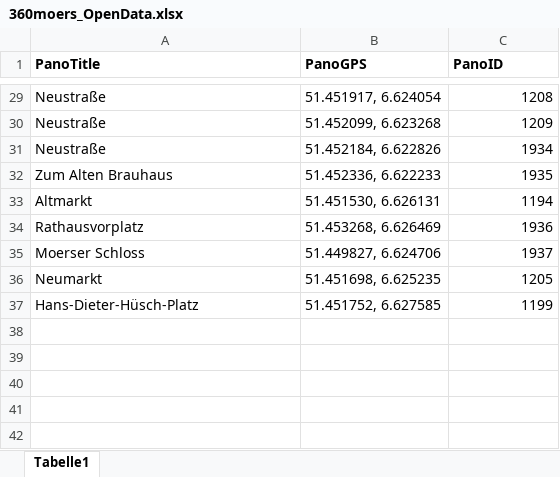
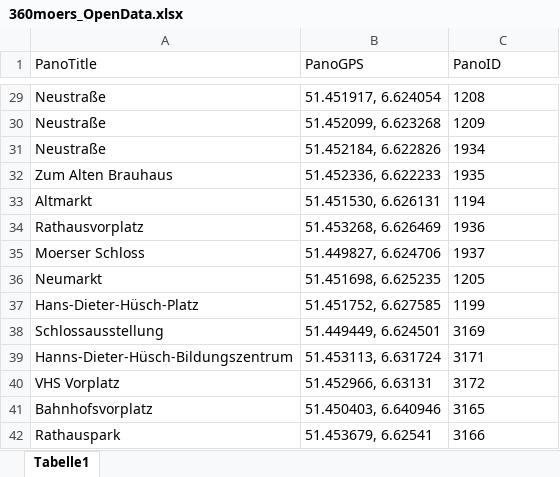
Before and after one commit to noelsch/360Moers, an Excel workbook: 360moers_OpenData.xlsx, sheet Tabelle1, drawn as a sheet; only a part is shown, gaps mark what is left out; values as stored, in another font and other column widths than the file's, no borders; the diff covers the shown part only; the diff names each change by its address in the sheet, - before the commit and + after, or states it on an @@ line.

Commit message:
Add files via upload
Update August 2017
u.a. mit VHS, Rathauspark und Moerser Schloss...

```diff
--- a/360moers_OpenData.xlsx (sheet Tabelle1)
+++ b/360moers_OpenData.xlsx (sheet Tabelle1)
-A1:C1 bold: on
+A1:C1 bold: off
-C29:C37 alignment: right
+C29:C37 alignment: left
+row 38: Schlossausstellung | 51.449449, 6.624501 | 3169
+row 39: Hanns-Dieter-Hüsch-Bildungszentrum | 51.453113, 6.631724 | 3171
+row 40: VHS Vorplatz | 51.452966, 6.63131 | 3172
+row 41: Bahnhofsvorplatz | 51.450403, 6.640946 | 3165
+row 42: Rathauspark | 51.453679, 6.62541 | 3166
```
Also changed, not shown: cell formats elsewhere in this sheet, 1 other file.
